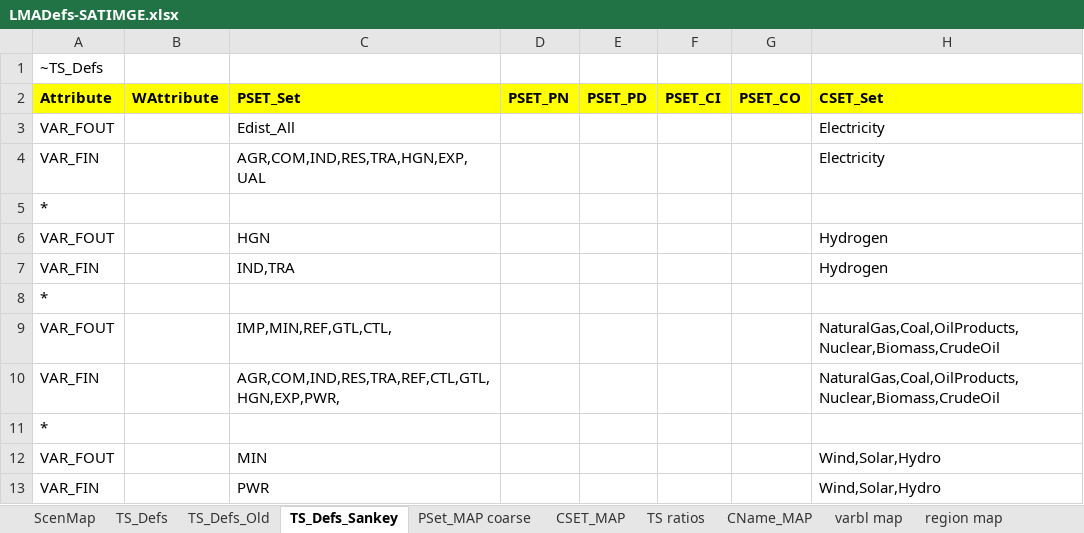
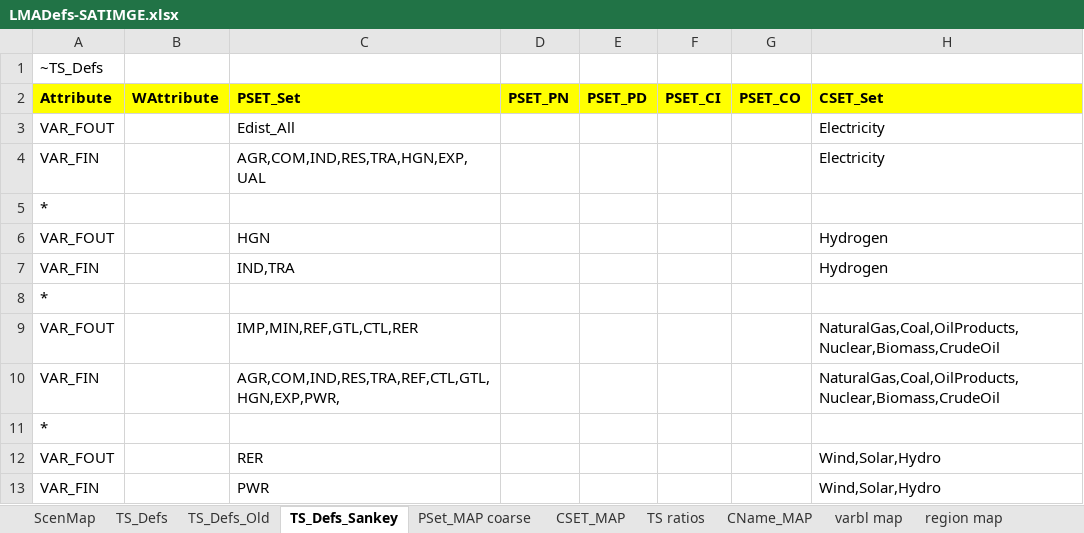
Before and after one commit to brunomerven/SATIMGE_Veda, an Excel workbook: LMADefs-SATIMGE.xlsx, sheet TS_Defs_Sankey, drawn as a sheet; only a part is shown; values as stored, in another font and other column widths than the file's, no borders; the diff names each change by its address in the sheet, - before the commit and + after, or states it on an @@ line.

```diff
--- a/LMADefs-SATIMGE.xlsx (sheet TS_Defs_Sankey)
+++ b/LMADefs-SATIMGE.xlsx (sheet TS_Defs_Sankey)
-C9 (PSET_Set): IMP,MIN,REF,GTL,CTL,
+C9 (PSET_Set): IMP,MIN,REF,GTL,CTL,RER
-C12 (PSET_Set): MIN
+C12 (PSET_Set): RER
```
Also changed, not shown: sheet PSet_MAP coarse, Sets-SATIMGE.xlsx.
